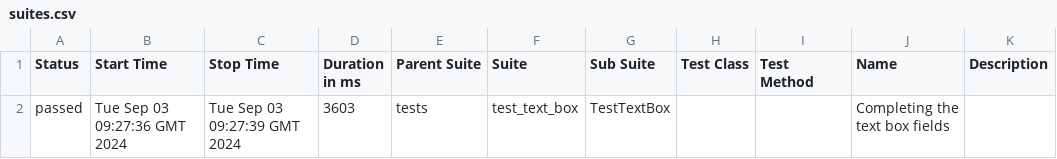
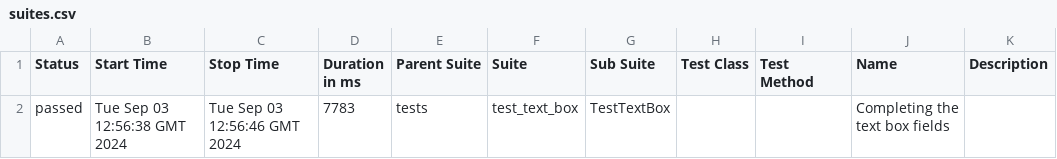
Before and after one commit to ValeriuBirladeanu/Python_Selenium-demo_qa, a CSV file: data/suites.csv, drawn as a sheet.

```diff
--- a/data/suites.csv
+++ b/data/suites.csv
@@ -1,2 +1,2 @@
 "Status","Start Time","Stop Time","Duration in ms","Parent Suite","Suite","Sub Suite","Test Class","Test Method","Name","Description"
-"passed","Tue Sep 03 09:27:36 GMT 2024","Tue Sep 03 09:27:39 GMT 2024","3603","tests","test_text_box","TestTextBox","","","Completing the text box fields",""
+"passed","Tue Sep 03 12:56:38 GMT 2024","Tue Sep 03 12:56:46 GMT 2024","7783","tests","test_text_box","TestTextBox","","","Completing the text box fields",""
```
Also changed, not shown: 22 other files.
